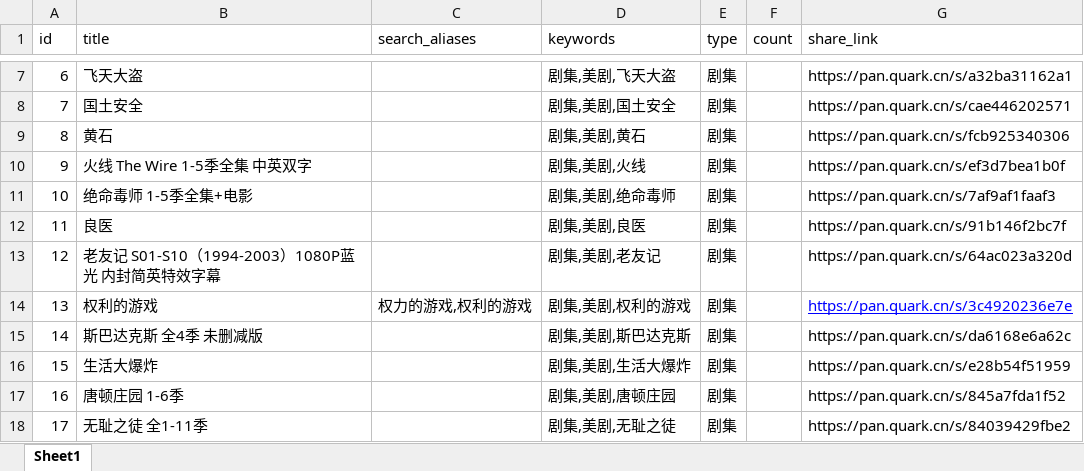
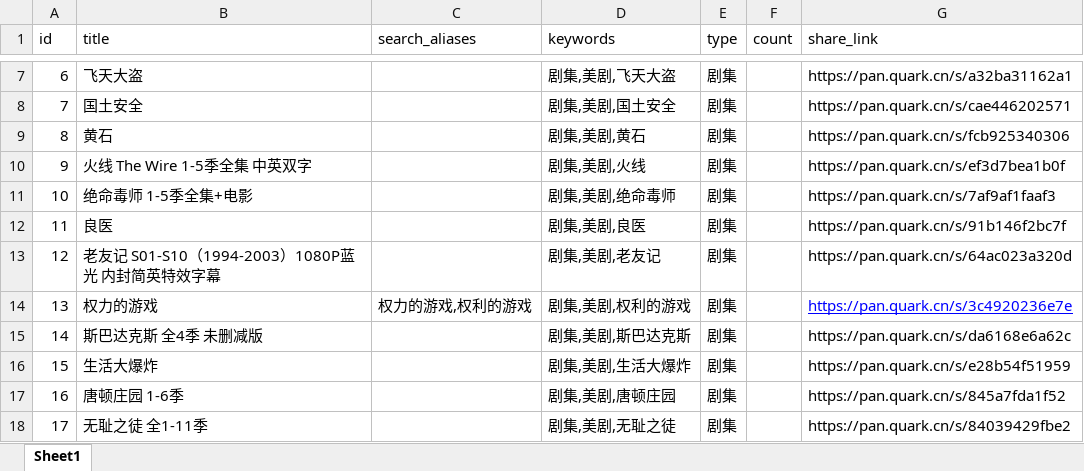
Before and after one commit to weiyingjun122/quark-dynamic, an Excel workbook: resources.xlsx, sheet Sheet1, drawn as a sheet; only a part is shown, gaps mark what is left out; values as stored, in another font and other column widths than the file's, no borders; the diff names each change by its address in the sheet, - before the commit and + after, or states it on an @@ line.

Commit message:
Merge remote changes

```diff
--- a/resources.xlsx (sheet Sheet1)
+++ b/resources.xlsx (sheet Sheet1)
-B14 (title): 权利的游戏
+B14 (title): 权力的游戏
```
